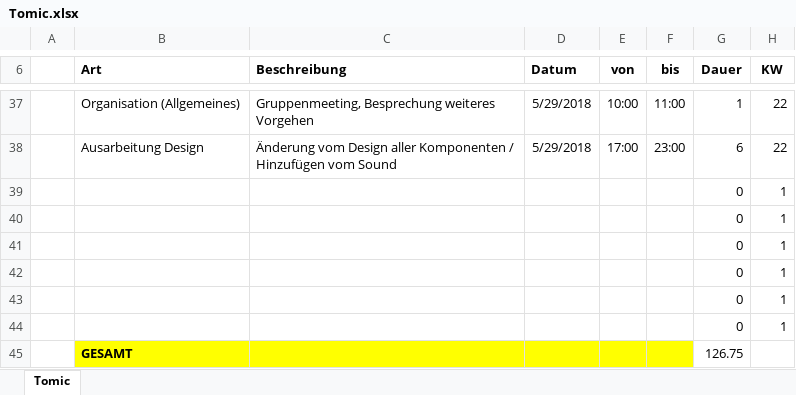
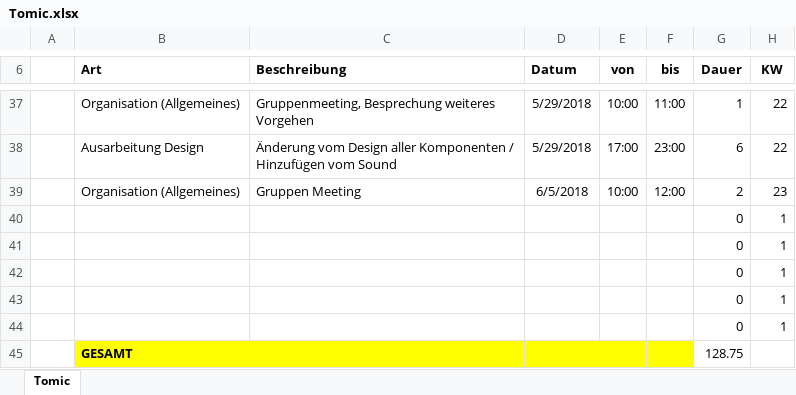
Before and after one commit to ateuchtmann/259035_SoftEngPR, an Excel workbook: Dokumente/Zeiterfassung/Tomic.xlsx, sheet Tomic, drawn as a sheet; only a part is shown, gaps mark what is left out; values as stored, in another font and other column widths than the file's, no borders; table styles not drawn; removed rows and columns are numbered as before the commit, all else as after; the diff names each change by its address in the sheet, - before the commit and + after, or states it on an @@ line.

```diff
--- a/Dokumente/Zeiterfassung/Tomic.xlsx (sheet Tomic)
+++ b/Dokumente/Zeiterfassung/Tomic.xlsx (sheet Tomic)
+row 39:  | Organisation (Allgemeines) | Gruppen Meeting | 6/5/2018 | 10:00 | 12:00 | 2 | 23
-row 44:  |  |  |  |  |  | 0 | 1
-G45 (Dauer): 126.75
+G45 (Dauer): 128.75
```
Also changed, not shown: Dokumente/Zeiterfassung/Aistleithner.xlsx, Dokumente/Zeiterfassung/Dusanic.xlsx, 1 other file.
